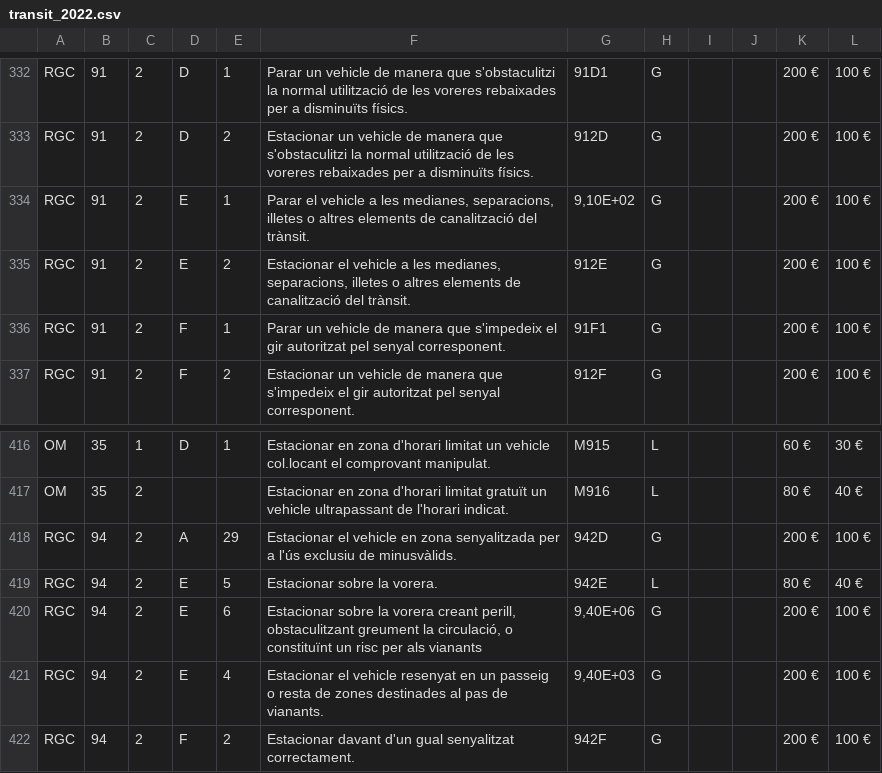
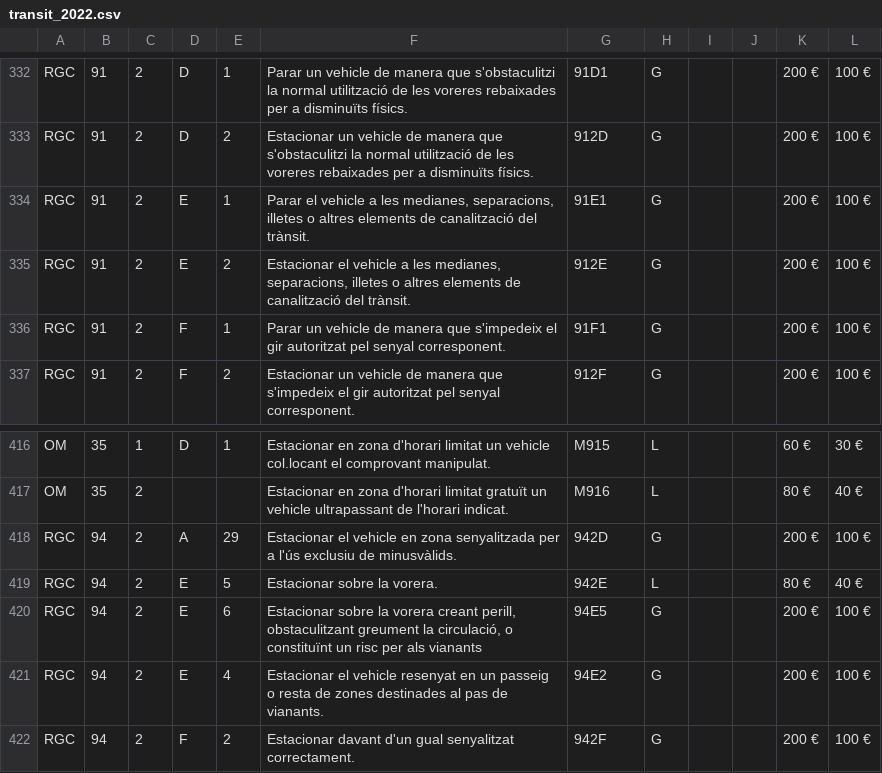
Before and after one commit to sf0nt/infraccions-el-prat, a CSV file: assets/csv/transit_2022.csv, drawn as a sheet; only a part is shown, gaps mark what is left out.

```diff
--- a/assets/csv/transit_2022.csv
+++ b/assets/csv/transit_2022.csv
@@ -333,3 +333,3 @@ RGC;91;2;D;1;Parar un vehicle de manera que s'obstaculitzi la normal utilitzaci
 RGC;91;2;D;2;Estacionar un vehicle de manera que s'obstaculitzi la normal utilització de les voreres rebaixades per a disminuïts físics.;912D;G;;;200 €;100 €
-RGC;91;2;E;1;Parar el vehicle a les medianes, separacions, illetes o altres elements de canalització del trànsit. ;9,10E+02;G;;;200 €;100 €
+RGC;91;2;E;1;Parar el vehicle a les medianes, separacions, illetes o altres elements de canalització del trànsit.;91E1;G;;;200 €;100 €
 RGC;91;2;E;2;Estacionar el vehicle a les medianes, separacions, illetes o altres elements de canalització del trànsit. ;912E;G;;;200 €;100 €
@@ -419,4 +419,4 @@ RGC;94;2;A;29;Estacionar el vehicle en zona senyalitzada per a l'ús exclusiu de
 RGC;94;2;E;5;Estacionar sobre la vorera.;942E;L;;;80 €;40 €
-RGC;94;2;E;6;Estacionar sobre la vorera creant perill, obstaculitzant greument la circulació, o constituïnt un risc per als vianants;9,40E+06;G;;;200 €;100 €
-RGC;94;2;E;4;Estacionar el vehicle resenyat en un passeig o resta de zones destinades al pas de vianants.;9,40E+03;G;;;200 €;100 €
+RGC;94;2;E;6;Estacionar sobre la vorera creant perill, obstaculitzant greument la circulació, o constituïnt un risc per als vianants;94E5;G;;;200 €;100 €
+RGC;94;2;E;4;Estacionar el vehicle resenyat en un passeig o resta de zones destinades al pas de vianants.;94E2;G;;;200 €;100 €
 RGC;94;2;F;2;Estacionar davant d'un gual senyalitzat correctament. ;942F;G;;;200 €;100 €
```
Also changed, not shown: 19 other files.
